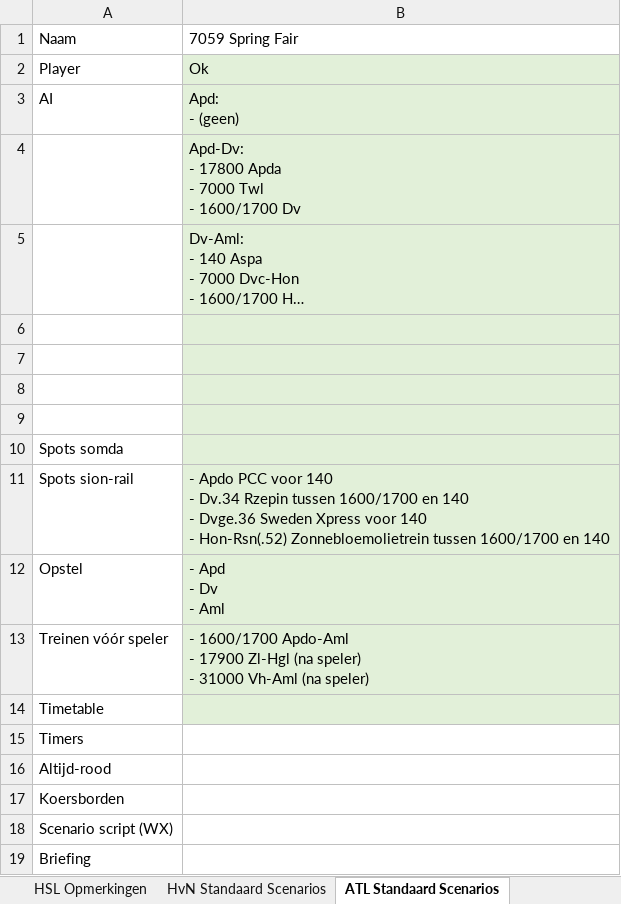
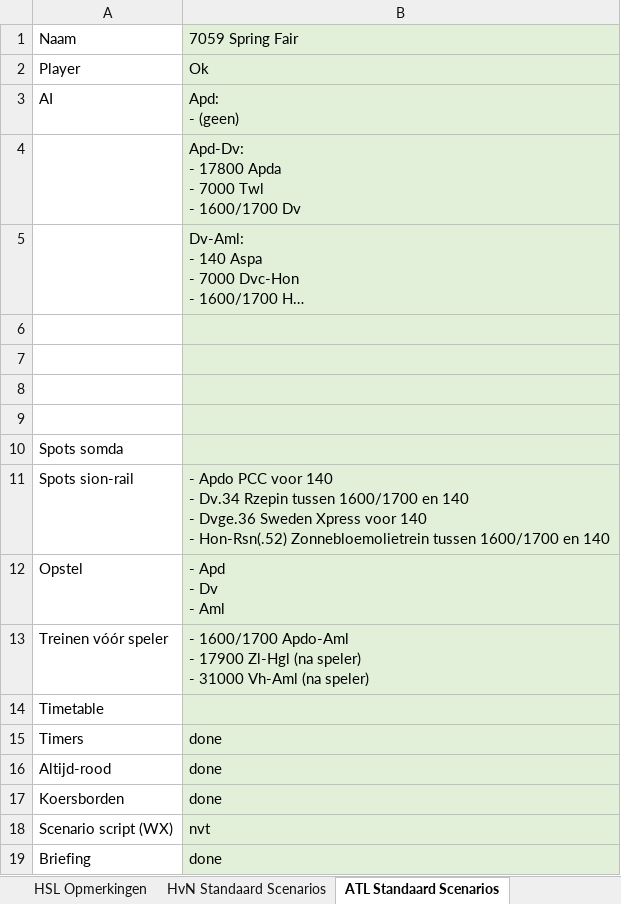
Before and after one commit to tomvand/railworks-quickdrive-nl, an Excel workbook: overzicht-2022.xlsx, sheet ATL Standaard Scenarios, drawn as a sheet; long unchanged cells end in …; values as stored, in another font and other column widths than the file's, no borders; the diff names each change by its address in the sheet, - before the commit and + after, or states it on an @@ line.

Commit message:
[7059 tempdump?] finalize scenario

```diff
--- a/overzicht-2022.xlsx (sheet ATL Standaard Scenarios)
+++ b/overzicht-2022.xlsx (sheet ATL Standaard Scenarios)
-B1 fill: none
+B1 fill: #E2F0D9
-B15:B17: (empty)
+B15:B17: done
-B15:B19 fill: none
+B15:B19 fill: #E2F0D9
-B18: (empty)
+B18: nvt
-B19: (empty)
+B19: done
```
Also changed, not shown: 7 other files.
